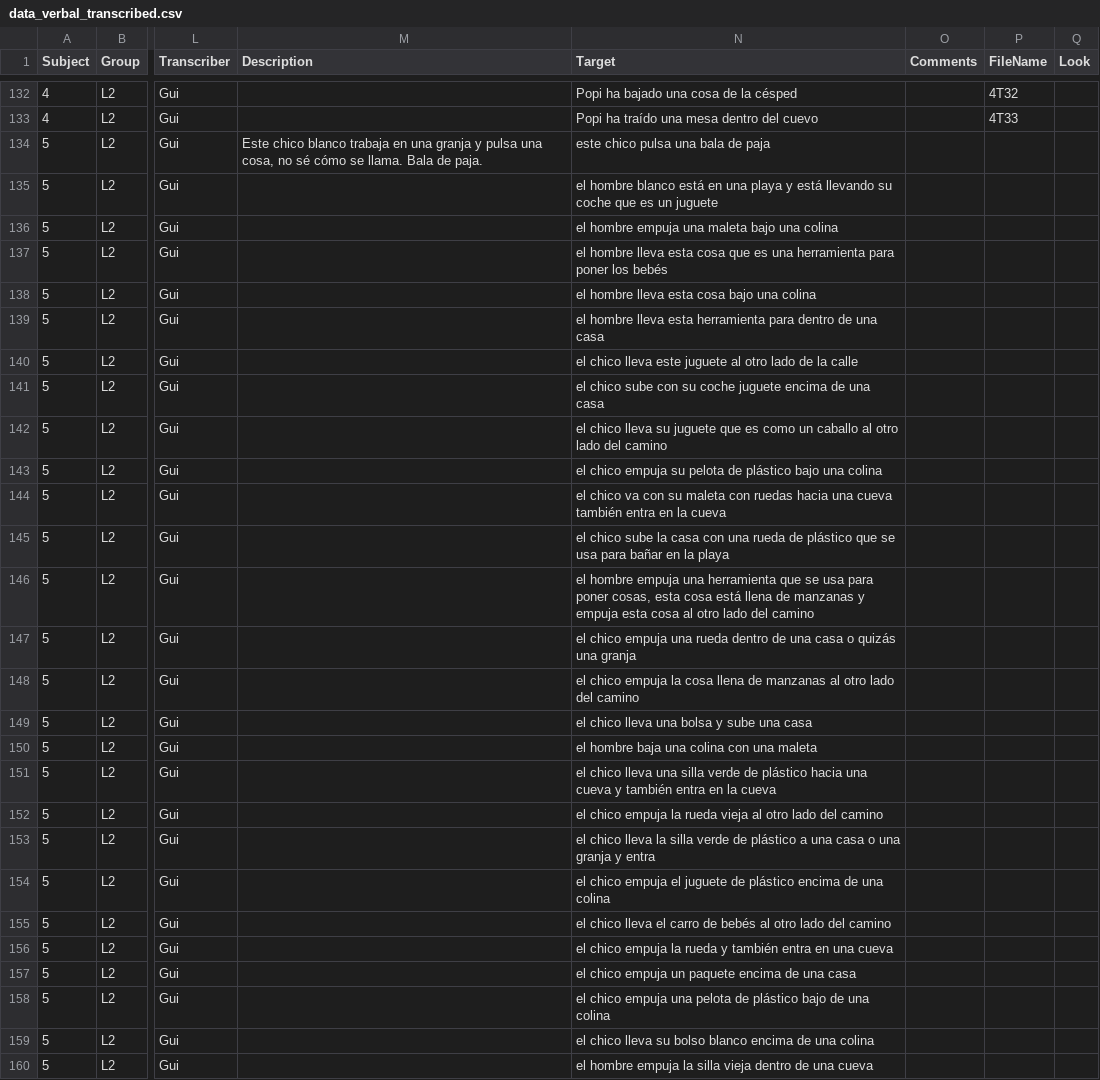
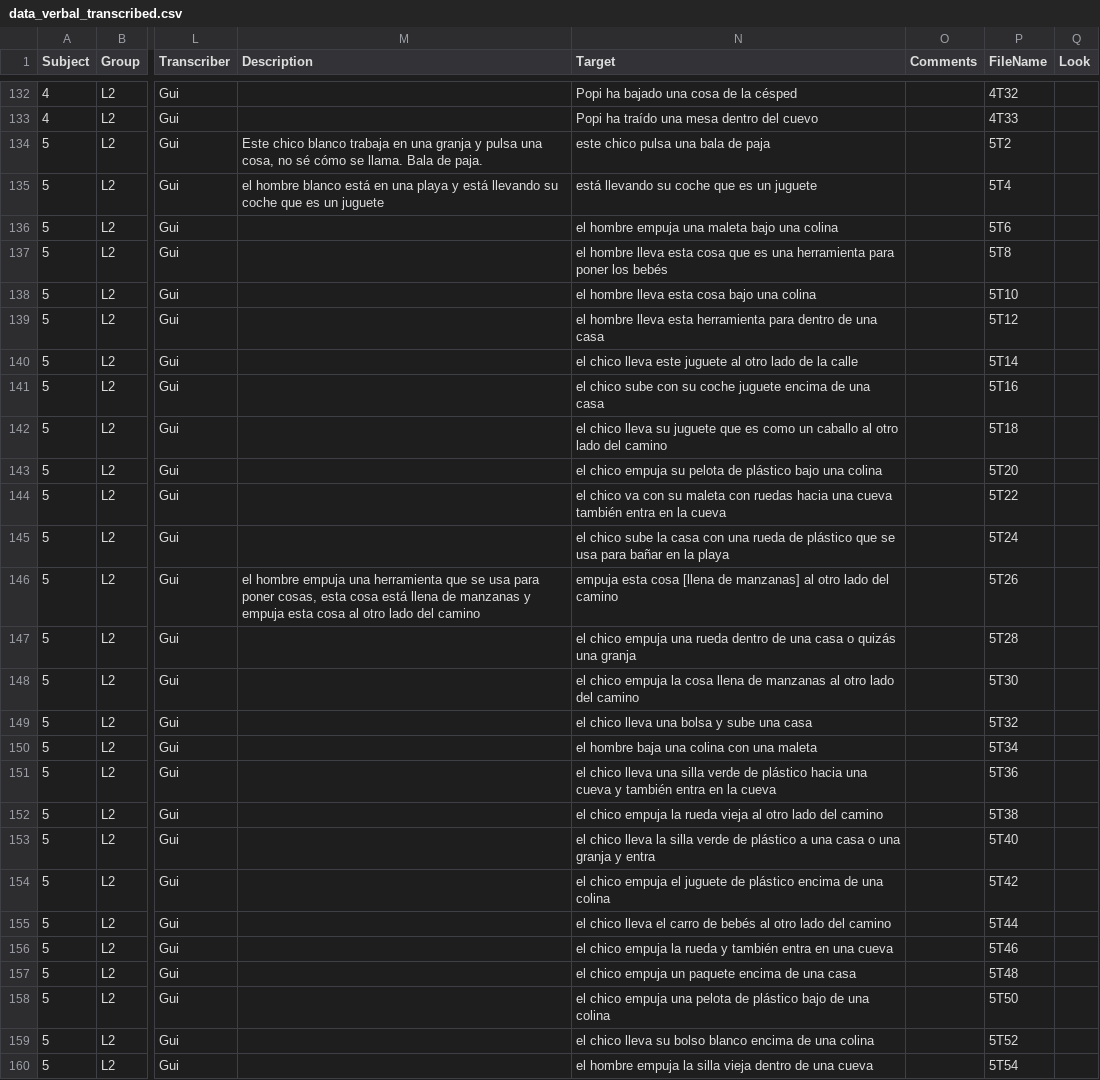
Before and after one commit to montero-melis/L2_motion_lexicalisation_priming, a CSV file: data/data_verbal_transcribed.csv, drawn as a sheet; only a part is shown, gaps mark what is left out; the diff covers the shown part only; the diff names each change by its address in the sheet, - before the commit and + after, or states it on an @@ line.

```diff
--- a/data/data_verbal_transcribed.csv
+++ b/data/data_verbal_transcribed.csv
-P134 (FileName): (empty)
+P134 (FileName): 5T2
-M135 (Description): (empty)
+M135 (Description): el hombre blanco está en una playa y está llevando su coche que es un juguete
-N135 (Target): el hombre blanco está en una playa y está llevando…
+N135 (Target): está llevando…
-P135 (FileName): (empty)
+P135 (FileName): 5T4
-P136 (FileName): (empty)
+P136 (FileName): 5T6
-P137 (FileName): (empty)
+P137 (FileName): 5T8
-P138 (FileName): (empty)
+P138 (FileName): 5T10
-P139 (FileName): (empty)
+P139 (FileName): 5T12
-P140 (FileName): (empty)
+P140 (FileName): 5T14
-P141 (FileName): (empty)
+P141 (FileName): 5T16
-P142 (FileName): (empty)
+P142 (FileName): 5T18
-P143 (FileName): (empty)
+P143 (FileName): 5T20
-P144 (FileName): (empty)
+P144 (FileName): 5T22
-P145 (FileName): (empty)
+P145 (FileName): 5T24
-M146 (Description): (empty)
+M146 (Description): el hombre empuja una herramienta que se usa para poner cosas, esta cosa está llena de manzanas y empuja esta cosa al otro lado del camino
-N146 (Target): el hombre empuja una herramienta que se usa para poner cosas, esta cosa está llena de manzanas y empuja esta cosa al otro…
+N146 (Target): empuja esta cosa [llena de manzanas] al otro…
-P146 (FileName): (empty)
+P146 (FileName): 5T26
-P147 (FileName): (empty)
+P147 (FileName): 5T28
-P148 (FileName): (empty)
+P148 (FileName): 5T30
-P149 (FileName): (empty)
+P149 (FileName): 5T32
-P150 (FileName): (empty)
+P150 (FileName): 5T34
-P151 (FileName): (empty)
+P151 (FileName): 5T36
-P152 (FileName): (empty)
+P152 (FileName): 5T38
-P153 (FileName): (empty)
+P153 (FileName): 5T40
-P154 (FileName): (empty)
+P154 (FileName): 5T42
-P155 (FileName): (empty)
+P155 (FileName): 5T44
-P156 (FileName): (empty)
+P156 (FileName): 5T46
-P157 (FileName): (empty)
+P157 (FileName): 5T48
-P158 (FileName): (empty)
+P158 (FileName): 5T50
-P159 (FileName): (empty)
+P159 (FileName): 5T52
-P160 (FileName): (empty)
+P160 (FileName): 5T54
```
Also changed, not shown: 70 edited cells elsewhere in this file, 1 other file.
